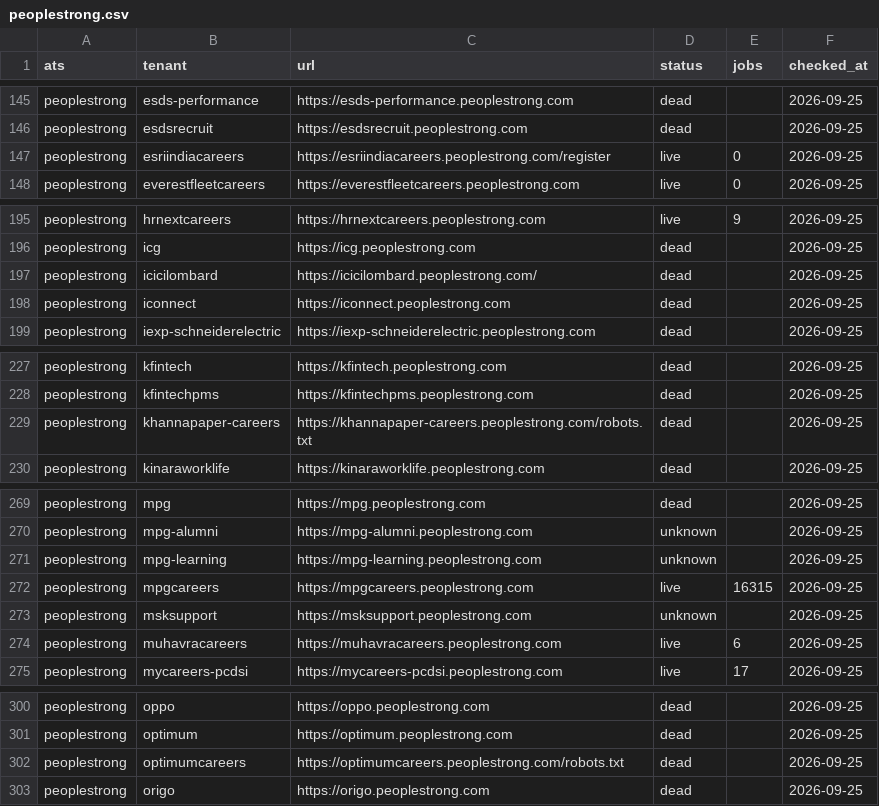
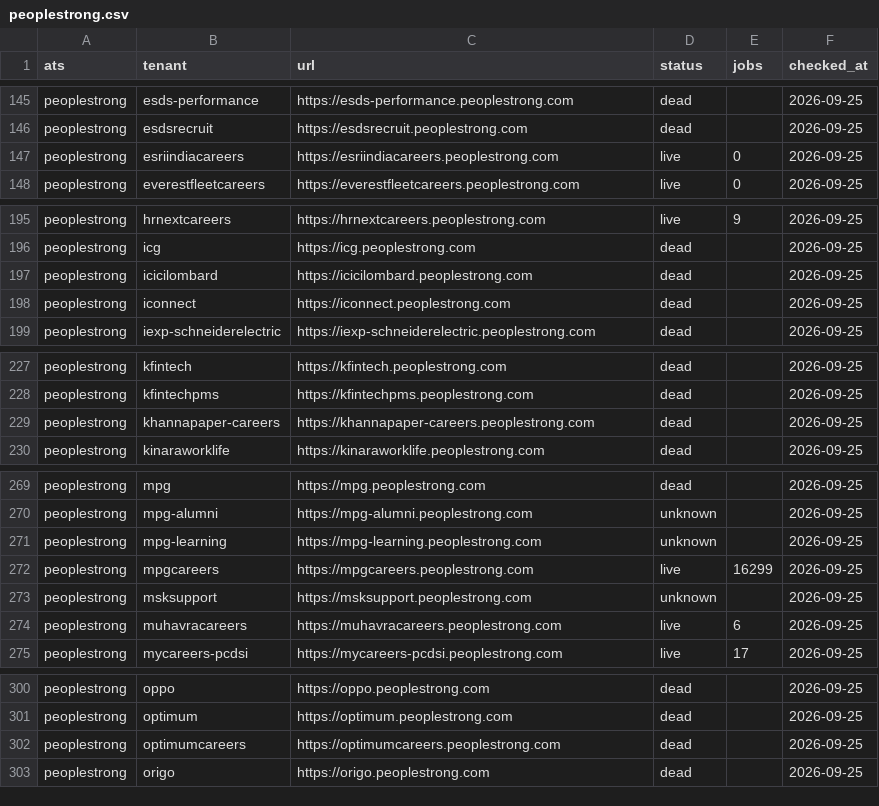
Before and after one commit to sarthakjain004/headstart, a CSV file: data/validate/liveness/peoplestrong.csv, drawn as a sheet; only a part is shown, gaps mark what is left out; the diff covers the shown part only.

```diff
--- a/data/validate/liveness/peoplestrong.csv
+++ b/data/validate/liveness/peoplestrong.csv
@@ -146,3 +146,3 @@ peoplestrong,esds-performance,https://esds-performance.peoplestrong.com,dead,,20
 peoplestrong,esdsrecruit,https://esdsrecruit.peoplestrong.com,dead,,2026-09-25
-peoplestrong,esriindiacareers,https://esriindiacareers.peoplestrong.com/register,live,0,2026-09-25
+peoplestrong,esriindiacareers,https://esriindiacareers.peoplestrong.com,live,0,2026-09-25
 peoplestrong,everestfleetcareers,https://everestfleetcareers.peoplestrong.com,live,0,2026-09-25
@@ -196,3 +196,3 @@ peoplestrong,hrnextcareers,https://hrnextcareers.peoplestrong.com,live,9,2026-09
 peoplestrong,icg,https://icg.peoplestrong.com,dead,,2026-09-25
-peoplestrong,icicilombard,https://icicilombard.peoplestrong.com/,dead,,2026-09-25
+peoplestrong,icicilombard,https://icicilombard.peoplestrong.com,dead,,2026-09-25
 peoplestrong,iconnect,https://iconnect.peoplestrong.com,dead,,2026-09-25
@@ -228,3 +228,3 @@ peoplestrong,kfintech,https://kfintech.peoplestrong.com,dead,,2026-09-25
 peoplestrong,kfintechpms,https://kfintechpms.peoplestrong.com,dead,,2026-09-25
-peoplestrong,khannapaper-careers,https://khannapaper-careers.peoplestrong.com/robots.txt,dead,,2026-09-25
+peoplestrong,khannapaper-careers,https://khannapaper-careers.peoplestrong.com,dead,,2026-09-25
 peoplestrong,kinaraworklife,https://kinaraworklife.peoplestrong.com,dead,,2026-09-25
@@ -271,3 +271,3 @@ peoplestrong,mpg-alumni,https://mpg-alumni.peoplestrong.com,unknown,,2026-09-25
 peoplestrong,mpg-learning,https://mpg-learning.peoplestrong.com,unknown,,2026-09-25
-peoplestrong,mpgcareers,https://mpgcareers.peoplestrong.com,live,16315,2026-09-25
+peoplestrong,mpgcareers,https://mpgcareers.peoplestrong.com,live,16299,2026-09-25
 peoplestrong,msksupport,https://msksupport.peoplestrong.com,unknown,,2026-09-25
@@ -301,3 +301,3 @@ peoplestrong,oppo,https://oppo.peoplestrong.com,dead,,2026-09-25
 peoplestrong,optimum,https://optimum.peoplestrong.com,dead,,2026-09-25
-peoplestrong,optimumcareers,https://optimumcareers.peoplestrong.com/robots.txt,dead,,2026-09-25
+peoplestrong,optimumcareers,https://optimumcareers.peoplestrong.com,dead,,2026-09-25
 peoplestrong,origo,https://origo.peoplestrong.com,dead,,2026-09-25
```
Also changed, not shown: 14 edited cells elsewhere in this file, 6 other files.
